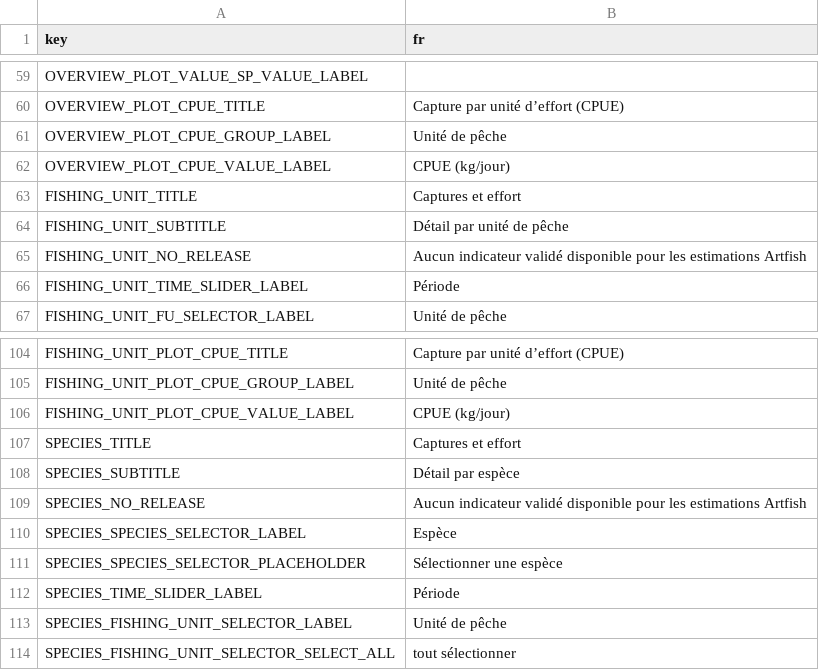
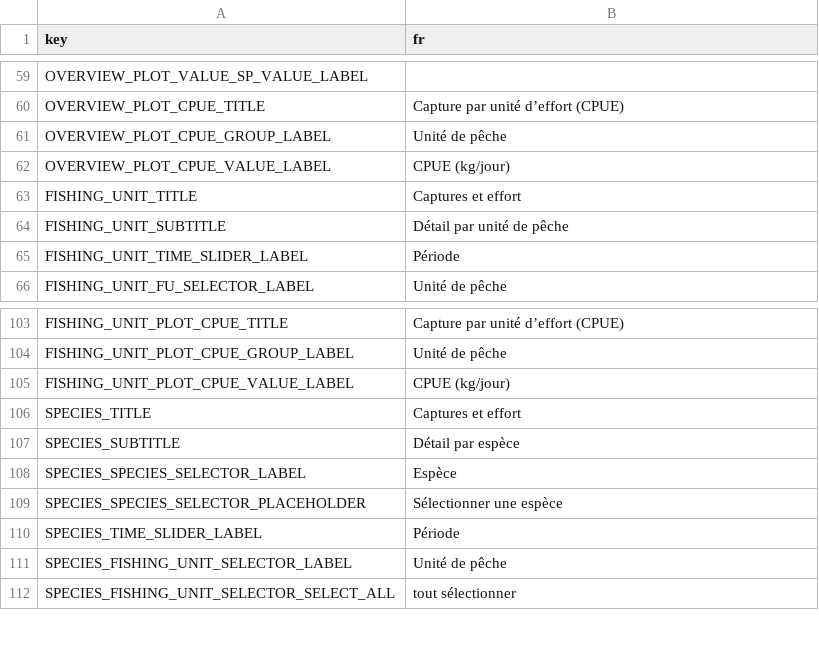
Before and after one commit to fdiwg/artfishr, a CSV file: inst/extdata/i18n/translations/translation_fr.csv, drawn as a sheet; only a part is shown, gaps mark what is left out.

```diff
--- a/inst/extdata/i18n/translations/translation_fr.csv
+++ b/inst/extdata/i18n/translations/translation_fr.csv
@@ -64,3 +64,2 @@ FISHING_UNIT_TITLE,Captures et effort
 FISHING_UNIT_SUBTITLE,Détail par unité de pêche
-FISHING_UNIT_NO_RELEASE,Aucun indicateur validé disponible pour les estimations Artfish
 FISHING_UNIT_TIME_SLIDER_LABEL,Période
@@ -108,3 +107,2 @@ SPECIES_TITLE,Captures et effort
 SPECIES_SUBTITLE,Détail par espèce
-SPECIES_NO_RELEASE,Aucun indicateur validé disponible pour les estimations Artfish
 SPECIES_SPECIES_SELECTOR_LABEL,Espèce
```
Also changed, not shown: inst/extdata/i18n/translations/translation_ar.csv, inst/extdata/i18n/translations/translation_es.csv, 3 other files.
